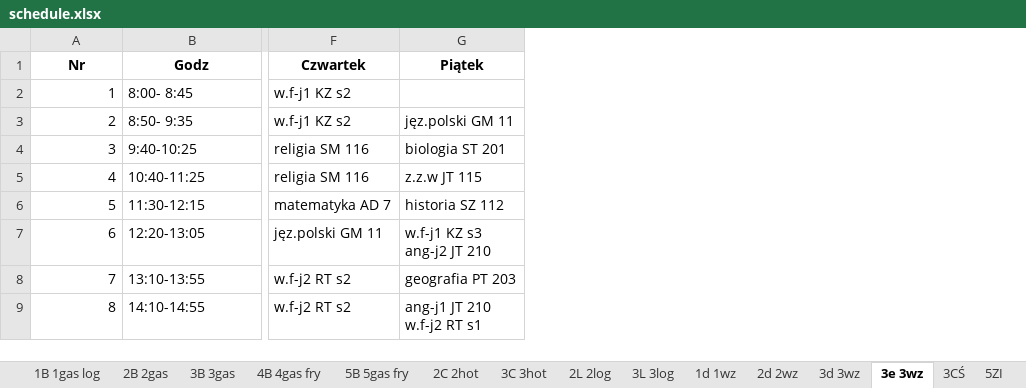
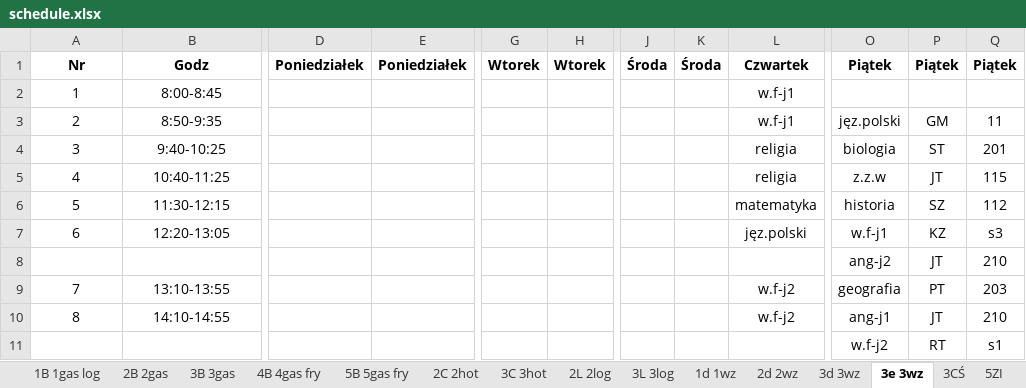
Before and after one commit to aleksajaw/lesson_plan_data_analysis, an Excel workbook: py_version/src/schedules/schedule.xlsx, sheet 3e 3wz, drawn as a sheet; only a part is shown, gaps mark what is left out; values as stored, in another font and other column widths than the file's, no borders; removed rows and columns are numbered as before the commit, all else as after; rows hold the shown columns only; ↵ is a line break in a cell; the diff covers the shown part only; the diff names each change by its address in the sheet, - before the commit and + after, or states it on an @@ line.

```diff
--- a/py_version/src/schedules/schedule.xlsx (sheet 3e 3wz)
+++ b/py_version/src/schedules/schedule.xlsx (sheet 3e 3wz)
+column D, row 1: Poniedziałek
+column E, row 1: Poniedziałek
+column G, row 1: Wtorek
+column H, row 1: Wtorek
-column F, rows 1-9: Czwartek | w.f-j1 KZ s2 | w.f-j1 KZ s2 | religia SM 116 | religia SM 116 | matematyka AD 7 | jęz.polski GM 11 | w.f-j2 RT s2 | w.f-j2 RT s2
-column G, rows 1-9: Piątek |  | jęz.polski GM 11 | biologia ST 201 | z.z.w JT 115 | historia SZ 112 | w.f-j1 KZ s3 ↵ ang-j2 JT 210 | geografia PT 203 | ang-j1 JT 210 ↵ w.f-j2 RT s1
+column J, row 1: Środa
+column K, row 1: Środa
+column L, rows 1-7: Czwartek | w.f-j1 | w.f-j1 | religia | religia | matematyka | jęz.polski; rows 9-10: w.f-j2 | w.f-j2
+column O, rows 1-7: Piątek |  | jęz.polski | biologia | z.z.w | historia | w.f-j1; rows 9-10: geografia | ang-j1
+column P, rows 1-7: Piątek |  | GM | ST | JT | SZ | KZ; rows 9-10: PT | JT
+column Q, rows 1-7: Piątek |  | 11 | 201 | 115 | 112 | s3; rows 9-10: 203 | 210
-A2:A7 alignment: right
+A2:A7 alignment: center
-B2: 8:00- 8:45
+B2: 8:00-8:45
-B2:B7 alignment: left
+B2:B7 alignment: center
-B3: 8:50- 9:35
+B3: 8:50-9:35
+row 8:  |  |  |  |  |  |  |  |  | ang-j2 | JT | 210
-A9:A10 alignment: right
+A9:A10 alignment: center
-B9:B10 alignment: left
+B9:B10 alignment: center
+row 11:  |  |  |  |  |  |  |  |  | w.f-j2 | RT | s1
```
Also changed, not shown: 2 added columns elsewhere in this sheet, sheet 2A 2ek fry, sheet 4B 4gas fry, sheet 2B 2gas, sheet 3A 3ra fry, sheet 5B 5gas fry, sheet 3B 3gas, 13 more sheets, 3 other files.
